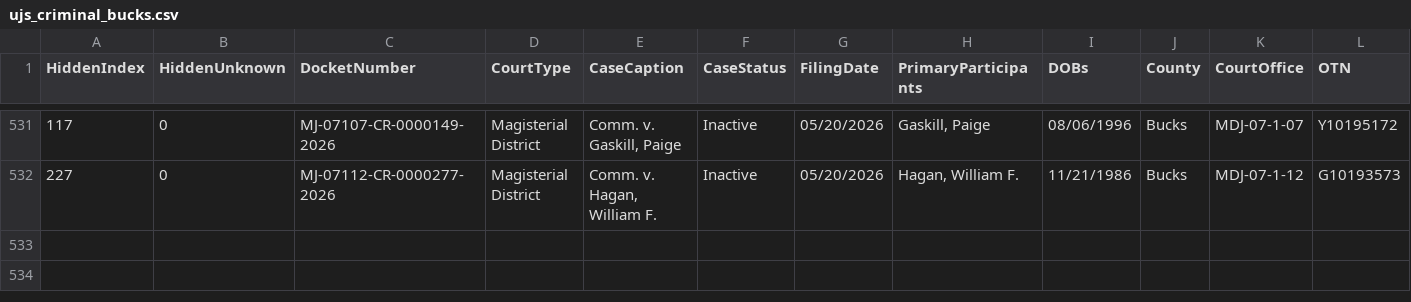
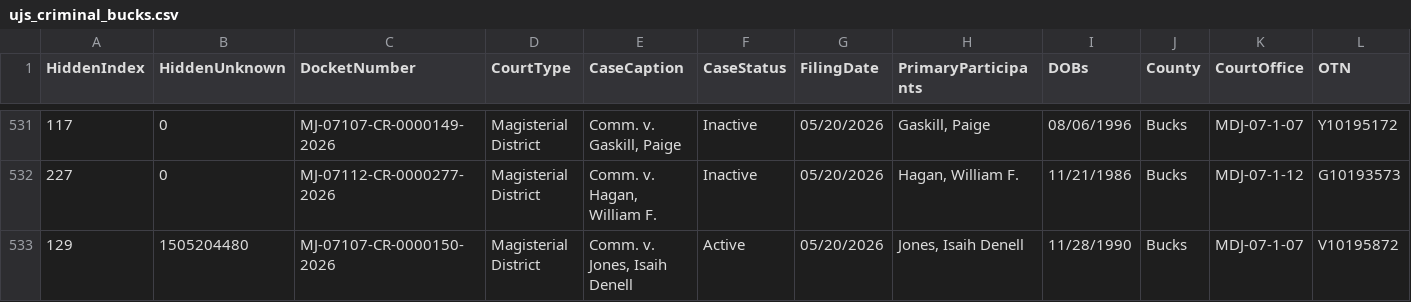
Before and after one commit to CUlleryUSATRepos/BucksCriminalUJSScrapeRepo, a CSV file: ujs_criminal_bucks.csv, drawn as a sheet; only a part is shown, gaps mark what is left out; rows hold the shown columns only; the diff names each change by its address in the sheet, - before the commit and + after, or states it on an @@ line.

```diff
--- a/ujs_criminal_bucks.csv
+++ b/ujs_criminal_bucks.csv
+row 533: 129 | 1505204480 | MJ-07107-CR-0000150-2026 | Magisterial District | Comm. v. Jones, Isaih Denell | Active | 05/20/2026 | Jones, Isaih Denell | 11/28/1990 | Bucks | MDJ-07-1-07 | V10195872
```
Also changed, not shown: docs/data/ujs_criminal_bucks.csv.
